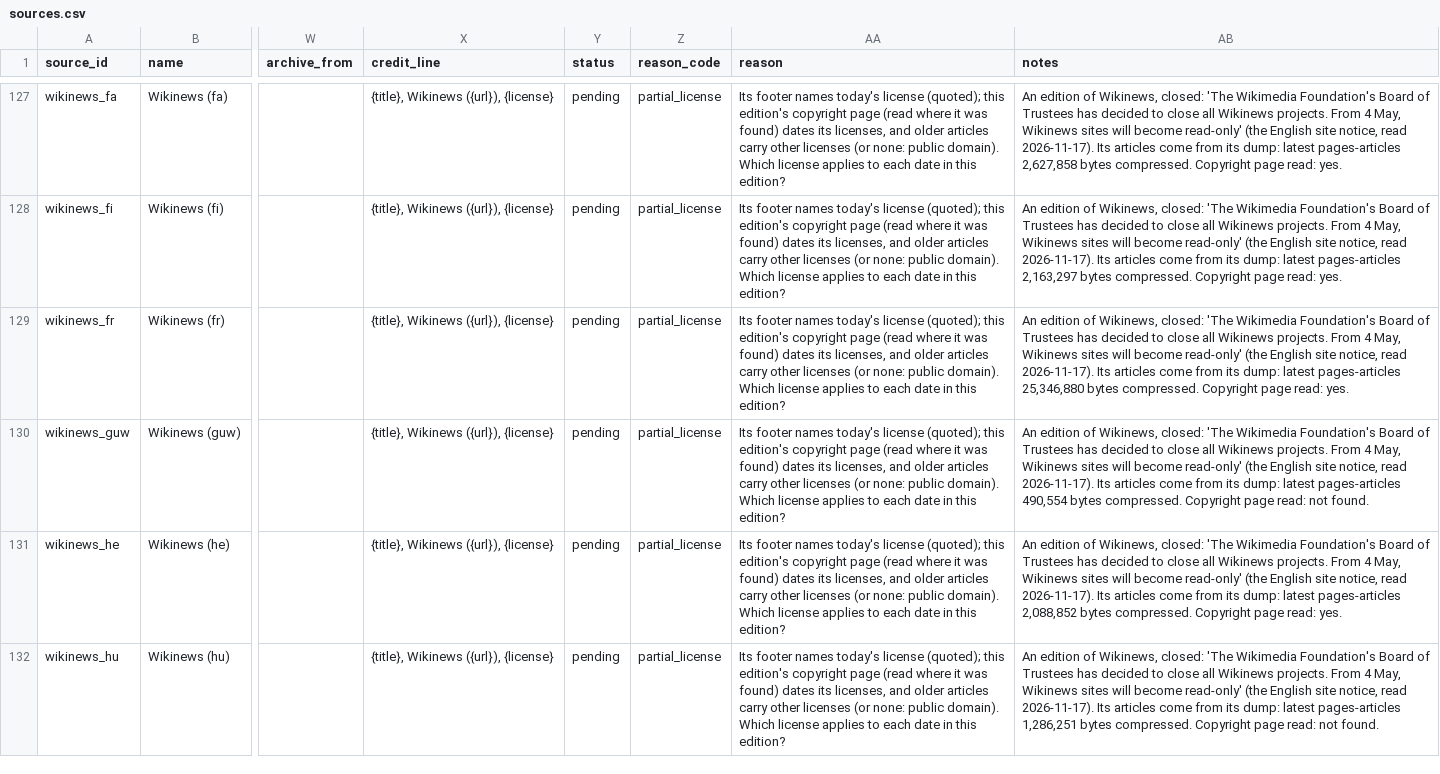
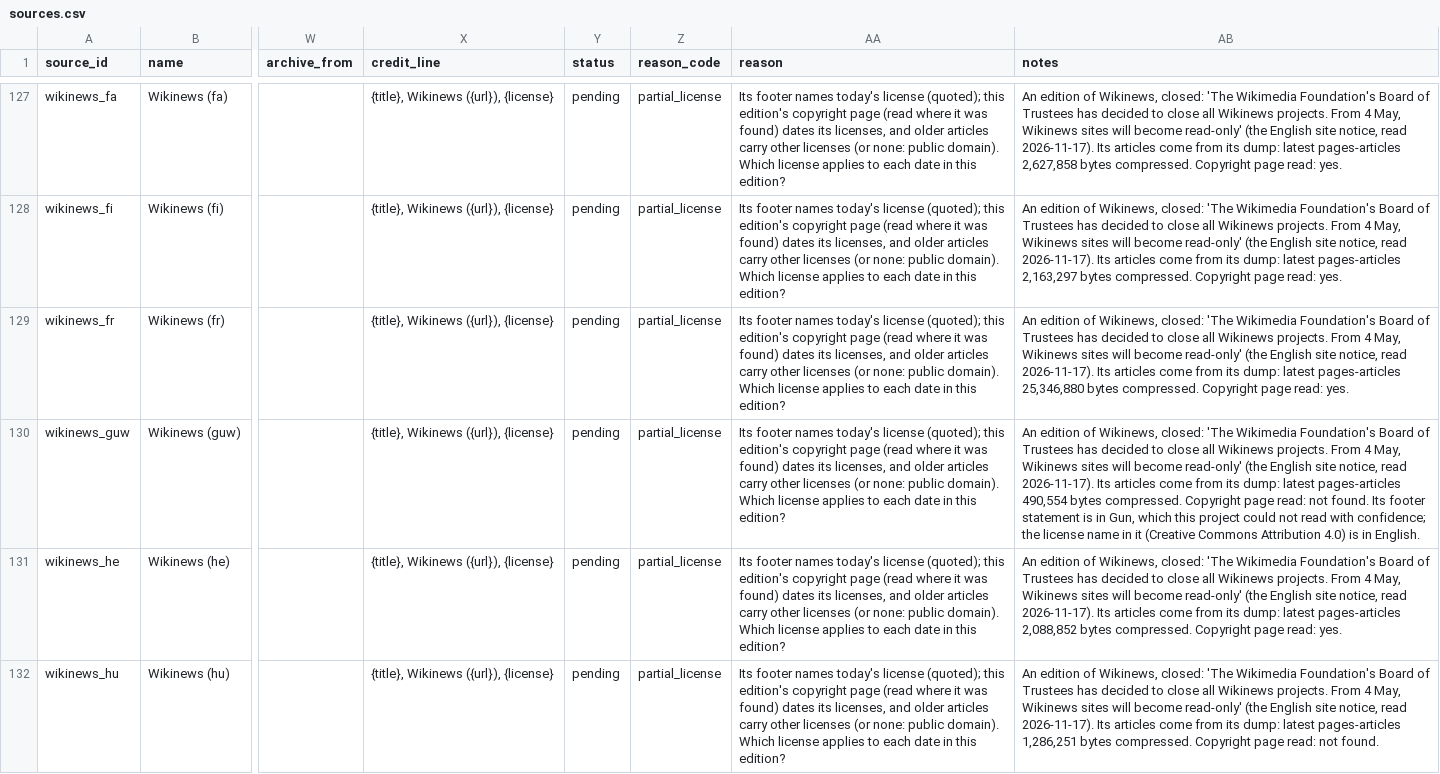
Before and after one commit to obadaKraishan/commonswire, a CSV file: data/sources.csv, drawn as a sheet; only a part is shown, gaps mark what is left out; the diff covers the shown part only; the diff names each change by its address in the sheet, - before the commit and + after, or states it on an @@ line.

Commit message:
Registry: the Shan and Gun Wikinews editions' notes say their statements were not read with confidence

```diff
--- a/data/sources.csv
+++ b/data/sources.csv
-AB130 (notes): …not found.
+AB130 (notes): …not found. Its footer statement is in Gun, which this project could not read with confidence; the license name in it (Creative Commons Attribution 4.0) is in English.
```
Also changed, not shown: 1 edited cell elsewhere in this file, 1 other file.
